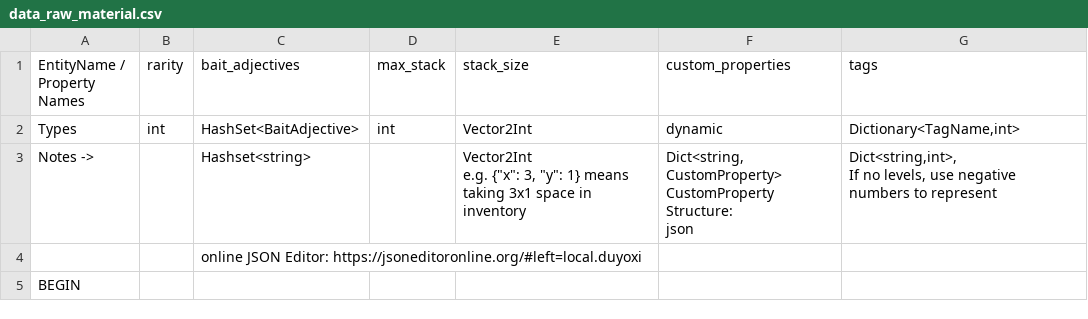
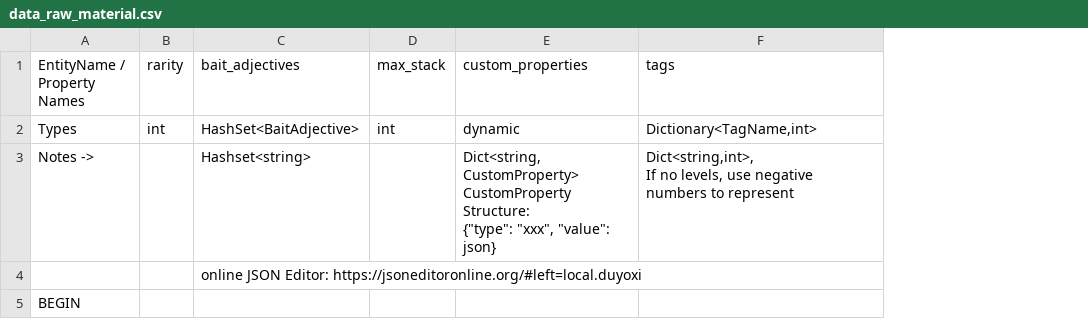
Before and after one commit to cty288/Capstone, a CSV file: Assets/Resources/data_raw_material.csv, drawn as a sheet; only a part is shown; removed rows and columns are numbered as before the commit, all else as after; ↵ is a line break in a cell; the diff covers the shown part only; the diff names each change by its address in the sheet, - before the commit and + after, or states it on an @@ line.

```diff
--- a/Assets/Resources/data_raw_material.csv
+++ b/Assets/Resources/data_raw_material.csv
-column E (stack_size), rows 2-3: Vector2Int | Vector2Int ↵ e.g. {"x": 3, "y": 1} means taking 3x1 space in inventory
-E3 (custom_properties): …CustomProperty Structure: ↵ json
+E3 (custom_properties): …CustomProperty Structure: ↵ {"type": "xxx", "value": json}
```
Also changed, not shown: 1 edited cell elsewhere in this file, Assets/Resources/data_enemies_test.csv, Assets/Resources/data_raw_material_test.csv, 12 other files.
